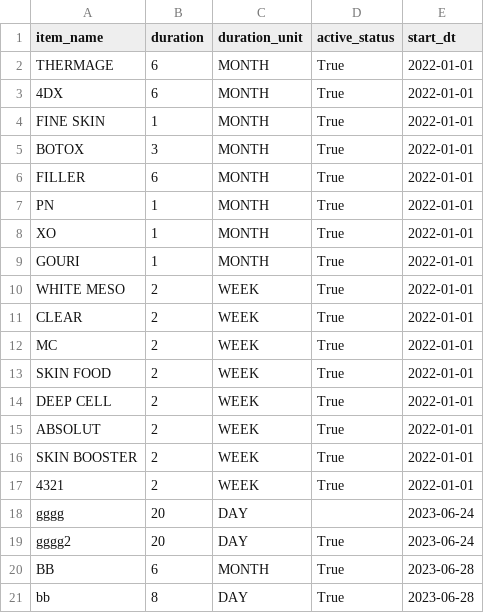
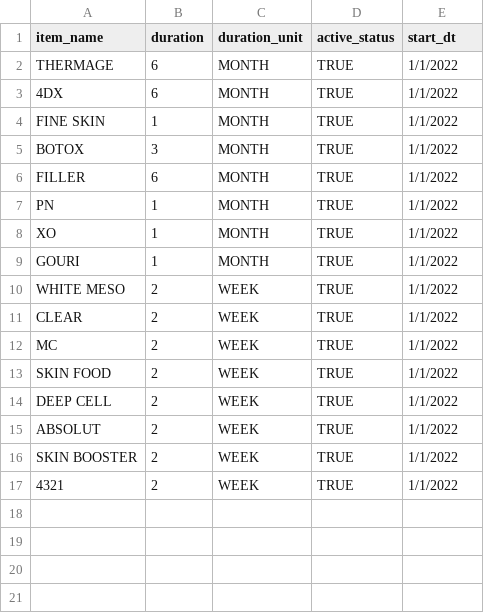
Before and after one commit to supachaya2535/project_streamlit_prive, a CSV file: database/product_category/product_category_data.csv, drawn as a sheet.

```diff
--- a/database/product_category/product_category_data.csv
+++ b/database/product_category/product_category_data.csv
@@ -1,21 +1,17 @@
 item_name,duration,duration_unit,active_status,start_dt
-THERMAGE,6,MONTH,True,2022-01-01
-4DX,6,MONTH,True,2022-01-01
-FINE SKIN,1,MONTH,True,2022-01-01
-BOTOX,3,MONTH,True,2022-01-01
-FILLER,6,MONTH,True,2022-01-01
-PN,1,MONTH,True,2022-01-01
-XO,1,MONTH,True,2022-01-01
-GOURI,1,MONTH,True,2022-01-01
-WHITE MESO,2,WEEK,True,2022-01-01
-CLEAR,2,WEEK,True,2022-01-01
-MC,2,WEEK,True,2022-01-01
-SKIN FOOD,2,WEEK,True,2022-01-01
-DEEP CELL,2,WEEK,True,2022-01-01
-ABSOLUT,2,WEEK,True,2022-01-01
-SKIN BOOSTER,2,WEEK,True,2022-01-01
-4321,2,WEEK,True,2022-01-01
-gggg,20,DAY,,2023-06-24
-gggg2,20,DAY,True,2023-06-24
-BB,6,MONTH,True,2023-06-28
-bb,8,DAY,True,2023-06-28
+THERMAGE,6,MONTH,TRUE,1/1/2022
+4DX,6,MONTH,TRUE,1/1/2022
+FINE SKIN,1,MONTH,TRUE,1/1/2022
+BOTOX,3,MONTH,TRUE,1/1/2022
+FILLER,6,MONTH,TRUE,1/1/2022
+PN,1,MONTH,TRUE,1/1/2022
+XO,1,MONTH,TRUE,1/1/2022
+GOURI,1,MONTH,TRUE,1/1/2022
+WHITE MESO,2,WEEK,TRUE,1/1/2022
+CLEAR,2,WEEK,TRUE,1/1/2022
+MC,2,WEEK,TRUE,1/1/2022
+SKIN FOOD,2,WEEK,TRUE,1/1/2022
+DEEP CELL,2,WEEK,TRUE,1/1/2022
+ABSOLUT,2,WEEK,TRUE,1/1/2022
+SKIN BOOSTER,2,WEEK,TRUE,1/1/2022
+4321,2,WEEK,TRUE,1/1/2022
```
Also changed, not shown: database/customer_profile/customer_profile_data.csv, 1 other file.
